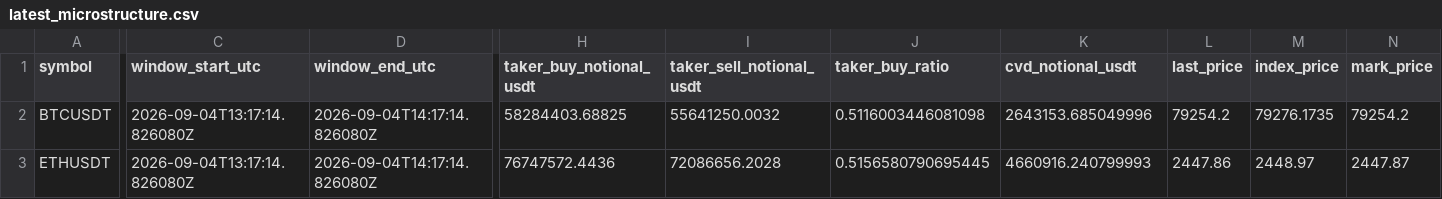
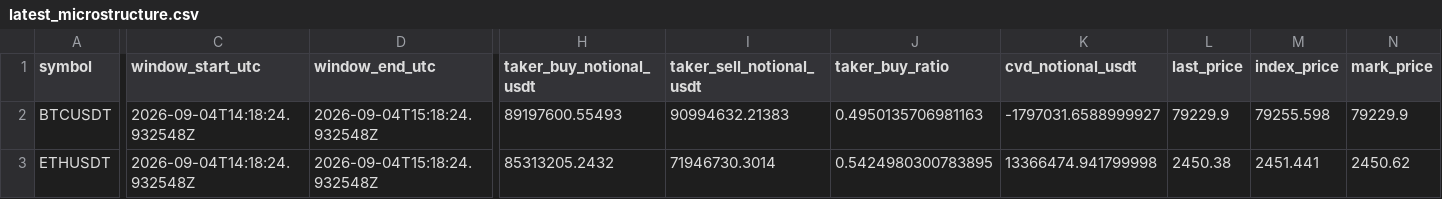
Before and after one commit to sovet12345688-debug/master-alt-cvd, a CSV file: derivatives/output/latest_microstructure.csv, drawn as a sheet; only a part is shown, gaps mark what is left out; the diff covers the shown part only; the diff names each change by its address in the sheet, - before the commit and + after, or states it on an @@ line.

```diff
--- a/derivatives/output/latest_microstructure.csv
+++ b/derivatives/output/latest_microstructure.csv
-C2:C3 (window_start_utc): 2026-09-04T13:17:14.826080Z
+C2:C3 (window_start_utc): 2026-09-04T14:18:24.932548Z
-D2:D3 (window_end_utc): 2026-09-04T14:17:14.826080Z
+D2:D3 (window_end_utc): 2026-09-04T15:18:24.932548Z
-H2 (taker_buy_notional_usdt): 58284403.68825
+H2 (taker_buy_notional_usdt): 89197600.55493
-I2 (taker_sell_notional_usdt): 55641250.0032
+I2 (taker_sell_notional_usdt): 90994632.21383
-J2 (taker_buy_ratio): 0.5116003446081098
+J2 (taker_buy_ratio): 0.4950135706981163
-K2 (cvd_notional_usdt): 2643153.685049996
+K2 (cvd_notional_usdt): -1797031.6588999927
-L2 (last_price): 79254.2
+L2 (last_price): 79229.9
-M2 (index_price): 79276.1735
+M2 (index_price): 79255.598
-N2 (mark_price): 79254.2
+N2 (mark_price): 79229.9
-H3 (taker_buy_notional_usdt): 76747572.4436
+H3 (taker_buy_notional_usdt): 85313205.2432
-I3 (taker_sell_notional_usdt): 72086656.2028
+I3 (taker_sell_notional_usdt): 71946730.3014
-J3 (taker_buy_ratio): 0.5156580790695445
+J3 (taker_buy_ratio): 0.5424980300783895
-K3 (cvd_notional_usdt): 4660916.240799993
+K3 (cvd_notional_usdt): 13366474.941799998
-L3 (last_price): 2447.86
+L3 (last_price): 2450.38
-M3 (index_price): 2448.97
+M3 (index_price): 2451.441
-N3 (mark_price): 2447.87
+N3 (mark_price): 2450.62
```
Also changed, not shown: 9 edited cells elsewhere in this file, derivatives/data/hourly_derivatives.csv, derivatives/data/hourly_microstructure.csv, 5 other files.
